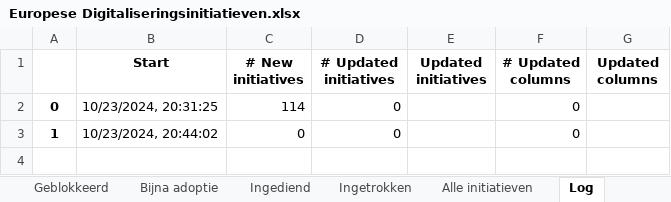
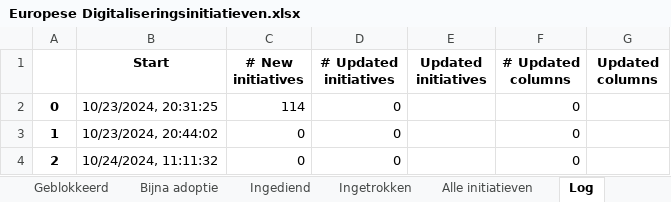
Before and after one commit to himayla/eu_scraper, an Excel workbook: output/Europese Digitaliseringsinitiatieven.xlsx, sheet Log, drawn as a sheet; values as stored, in another font and other column widths than the file's, no borders; the diff names each change by its address in the sheet, - before the commit and + after, or states it on an @@ line.

```diff
--- a/output/Europese Digitaliseringsinitiatieven.xlsx (sheet Log)
+++ b/output/Europese Digitaliseringsinitiatieven.xlsx (sheet Log)
+row 4: 2 | 10/24/2024, 11:11:32 | 0 | 0 |  | 0
```
Also changed, not shown: sheet Aangenomen of Voltooid, sheet Aangekondigd, sheet Alle initiatieven, sheet Ingediend, sheet Bijna adoptie, sheet Ingetrokken, 1 more sheet, formulas that keep their value, 1 other file.
